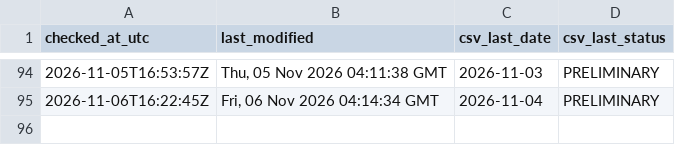
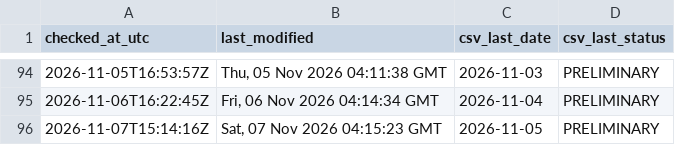
Before and after one commit to ArmandDelessert/ClimateChange, a CSV file: climate-spiral/data/source-last-modified-log.csv, drawn as a sheet; only a part is shown, gaps mark what is left out.

```diff
--- a/climate-spiral/data/source-last-modified-log.csv
+++ b/climate-spiral/data/source-last-modified-log.csv
@@ -95 +95,2 @@ checked_at_utc,last_modified,csv_last_date,csv_last_status
 2026-11-06T16:22:45Z,"Fri, 06 Nov 2026 04:14:34 GMT",2026-11-04,PRELIMINARY
+2026-11-07T15:14:16Z,"Sat, 07 Nov 2026 04:15:23 GMT",2026-11-05,PRELIMINARY
```
Also changed, not shown: 1 other file.
